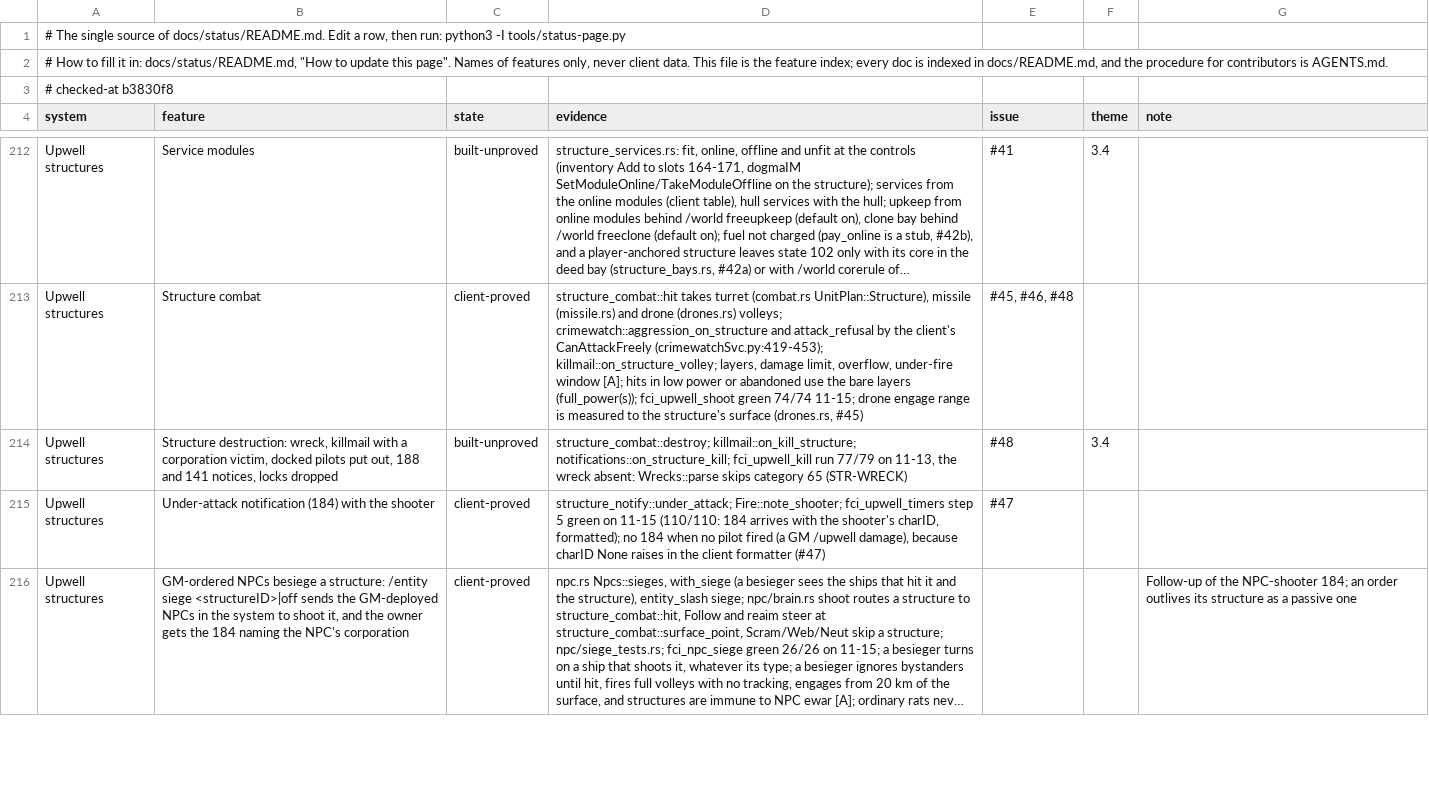
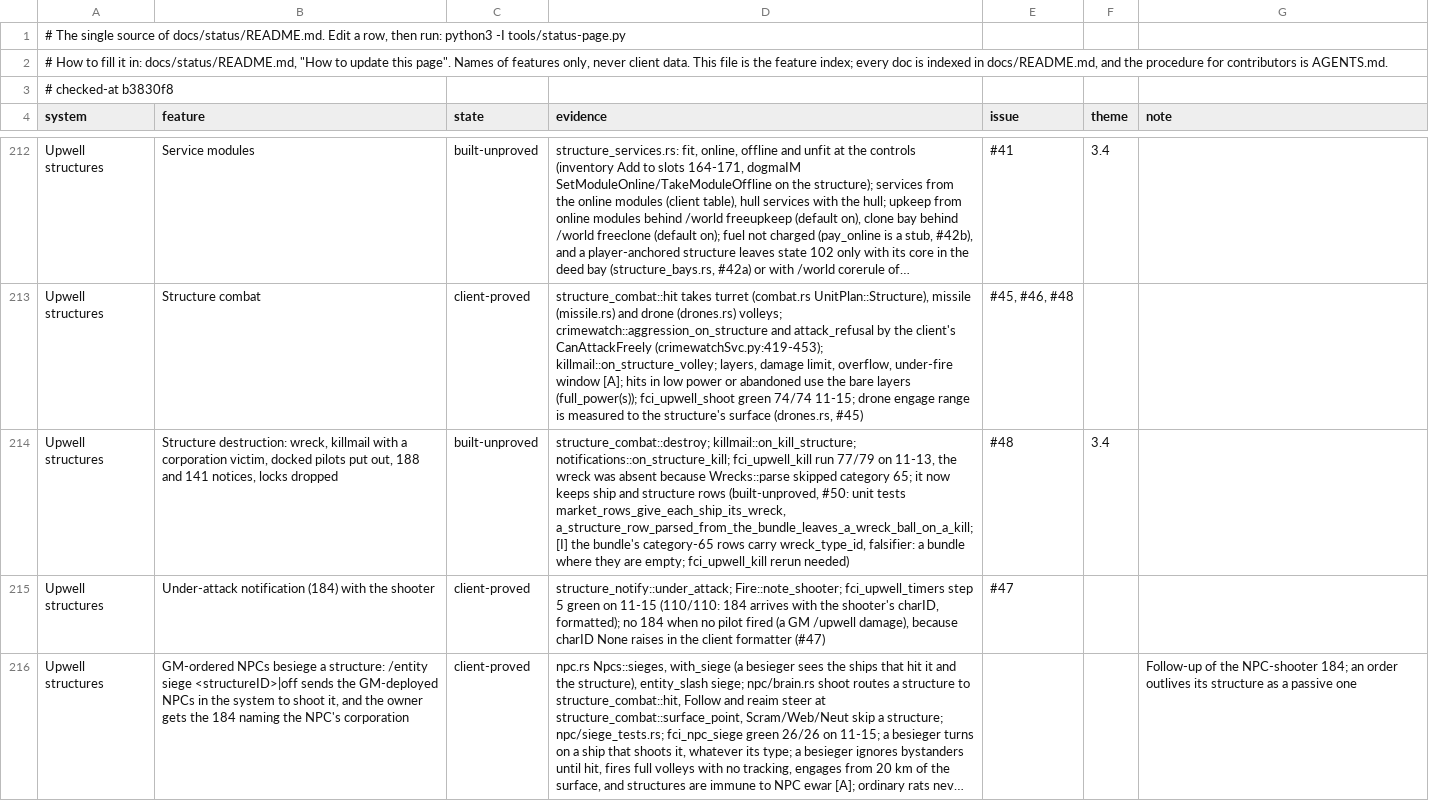
Before and after one commit to hotshotjosh/space-offline, a TSV file: docs/status/progress.tsv, drawn as a sheet; only a part is shown, gaps mark what is left out; long unchanged cells end in …; the diff covers the shown part only; the diff names each change by its address in the sheet, - before the commit and + after, or states it on an @@ line.

```diff
--- a/docs/status/progress.tsv
+++ b/docs/status/progress.tsv
-D214 (evidence): …the wreck absent: Wrecks::parse skips category 65 (STR-WRECK)
+D214 (evidence): …the wreck was absent because Wrecks::parse skipped category 65; it now keeps ship and structure rows (built-unproved, #50: unit tests market_rows_give_each_ship_its_wreck, a_structure_row_parsed_from_the_bundle_leaves_a_wreck_ball_on_a_kill; [I] the bundle's category-65 rows carry wreck_type_id, falsifier: a bundle where they are empty; fci_upwell_kill rerun needed)
```
Also changed, not shown: 1 edited cell elsewhere in this file, 3 other files.
